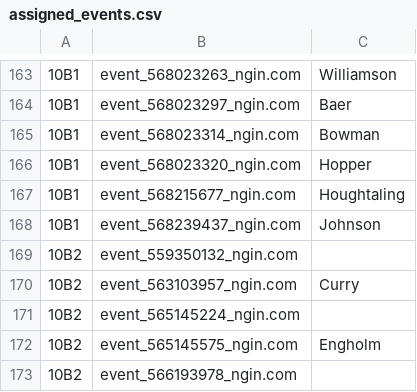
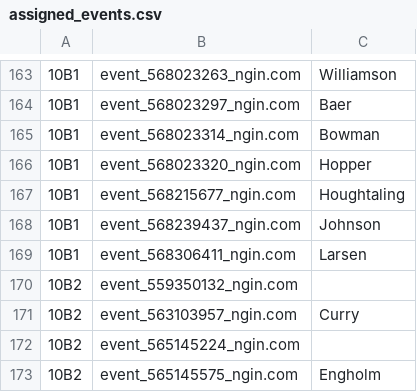
Before and after one commit to norm0/lockerroom, a CSV file: assigned_events.csv, drawn as a sheet; only a part is shown, gaps mark what is left out; the shorter side is filled out with more unchanged rows; the diff names each change by its address in the sheet, - before the commit and + after, or states it on an @@ line.

```diff
--- a/assigned_events.csv
+++ b/assigned_events.csv
+row 169: 10B1 | event_568306411_ngin.com | Larsen
```
Also changed, not shown: 4 other files.
